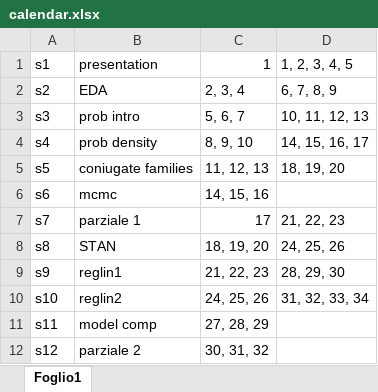
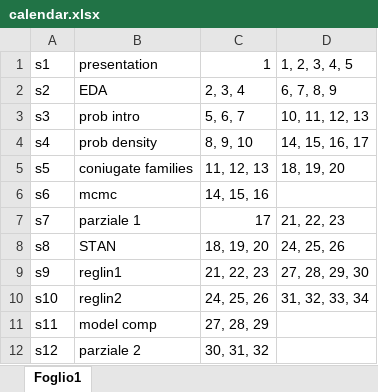
Before and after one commit to ccaudek/psicometria, an Excel workbook: calendar.xlsx, sheet Foglio1, drawn as a sheet; values as stored, in another font and other column widths than the file's, no borders; the diff names each change by its address in the sheet, - before the commit and + after, or states it on an @@ line.

Commit message:
Chanced calendar excel

```diff
--- a/calendar.xlsx (sheet Foglio1)
+++ b/calendar.xlsx (sheet Foglio1)
-D9: 28, 29, 30
+D9: 27, 28, 29, 30
```
Also changed, not shown: 1 other file.
